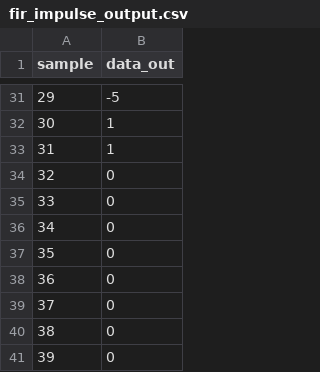
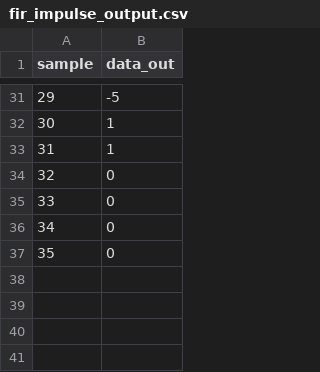
Before and after one commit to peekware/PLFM_RADAR, a CSV file: 9_Firmware/9_2_FPGA/tb/fir_impulse_output.csv, drawn as a sheet; only a part is shown, gaps mark what is left out; the diff names each change by its address in the sheet, - before the commit and + after, or states it on an @@ line.

```diff
--- a/9_Firmware/9_2_FPGA/tb/fir_impulse_output.csv
+++ b/9_Firmware/9_2_FPGA/tb/fir_impulse_output.csv
-row 38: 36 | 0
-row 39: 37 | 0
-row 40: 38 | 0
-row 41: 39 | 0
```
Also changed, not shown: 9_Firmware/9_2_FPGA/tb/fir_dc_output.csv, 9_Firmware/9_2_FPGA/tb/fir_sine_passband.csv, 24 other files.
